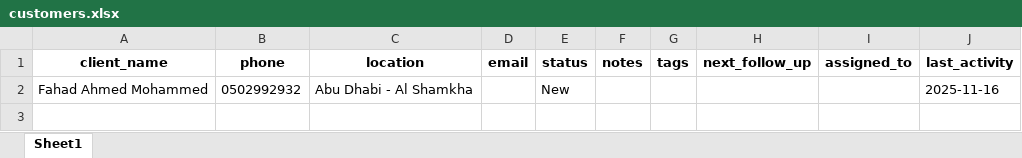
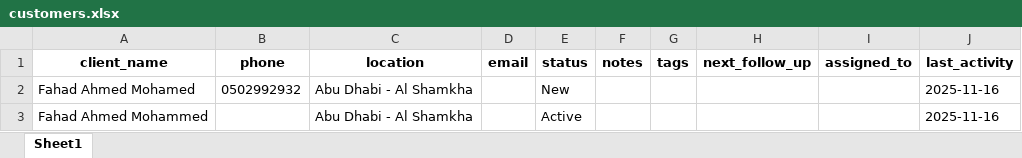
Before and after one commit to cro0om3/FHD, an Excel workbook: data/customers.xlsx, sheet Sheet1, drawn as a sheet; values as stored, in another font and other column widths than the file's, no borders; the diff names each change by its address in the sheet, - before the commit and + after, or states it on an @@ line.

```diff
--- a/data/customers.xlsx (sheet Sheet1)
+++ b/data/customers.xlsx (sheet Sheet1)
-A2 (client_name): Fahad Ahmed Mohammed
+A2 (client_name): Fahad Ahmed Mohamed
+row 3: Fahad Ahmed Mohammed |  | Abu Dhabi - Al Shamkha |  | Active |  |  |  |  | 2025-11-16
```
Also changed, not shown: data/records.xlsx, 18 other files.
